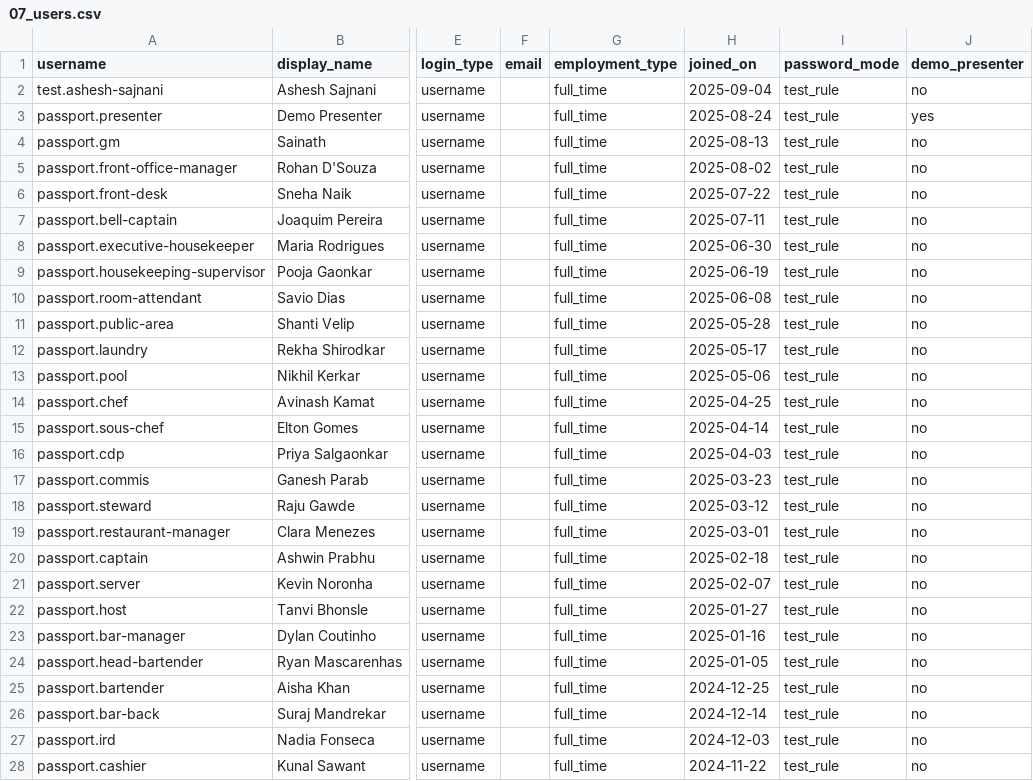
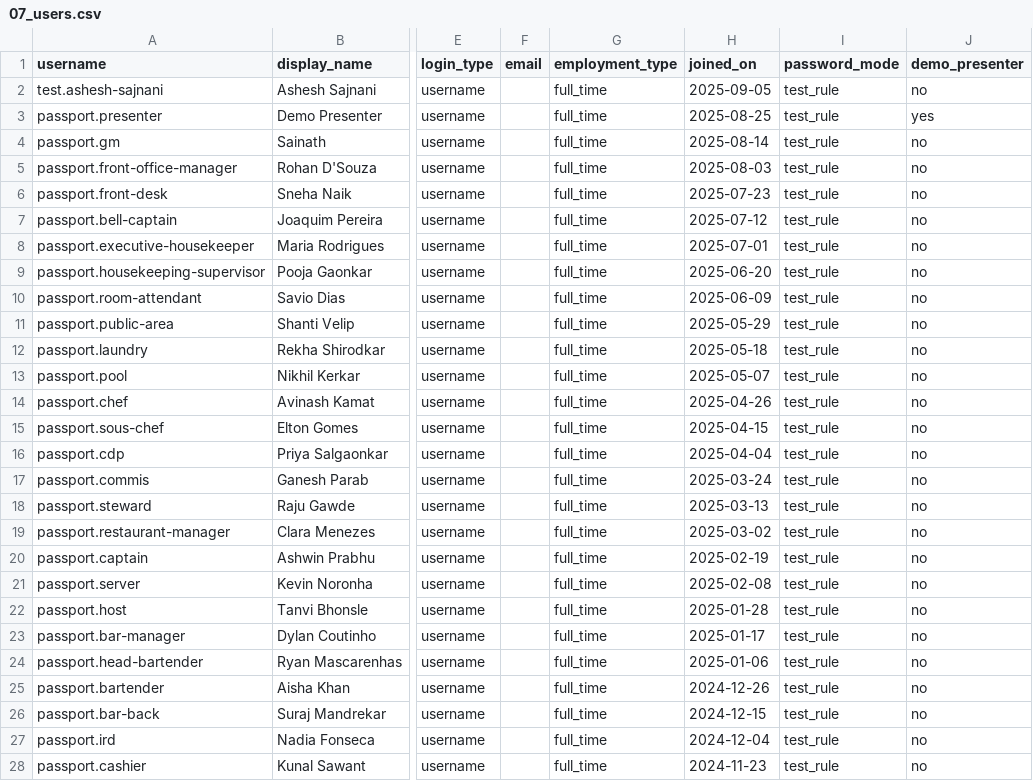
Before and after one commit to abhyudayapandey/hospitality-rms, a CSV file: docs/onboarding/demo/passport-hotel/07_users.csv, drawn as a sheet; only a part is shown, gaps mark what is left out; the diff covers the shown part only; the diff names each change by its address in the sheet, - before the commit and + after, or states it on an @@ line.

```diff
--- a/docs/onboarding/demo/passport-hotel/07_users.csv
+++ b/docs/onboarding/demo/passport-hotel/07_users.csv
-H2 (joined_on): 2025-09-04
+H2 (joined_on): 2025-09-05
-H3 (joined_on): 2025-08-24
+H3 (joined_on): 2025-08-25
-H4 (joined_on): 2025-08-13
+H4 (joined_on): 2025-08-14
-H5 (joined_on): 2025-08-02
+H5 (joined_on): 2025-08-03
-H6 (joined_on): 2025-07-22
+H6 (joined_on): 2025-07-23
-H7 (joined_on): 2025-07-11
+H7 (joined_on): 2025-07-12
-H8 (joined_on): 2025-06-30
+H8 (joined_on): 2025-07-01
-H9 (joined_on): 2025-06-19
+H9 (joined_on): 2025-06-20
-H10 (joined_on): 2025-06-08
+H10 (joined_on): 2025-06-09
-H11 (joined_on): 2025-05-28
+H11 (joined_on): 2025-05-29
-H12 (joined_on): 2025-05-17
+H12 (joined_on): 2025-05-18
-H13 (joined_on): 2025-05-06
+H13 (joined_on): 2025-05-07
-H14 (joined_on): 2025-04-25
+H14 (joined_on): 2025-04-26
-H15 (joined_on): 2025-04-14
+H15 (joined_on): 2025-04-15
-H16 (joined_on): 2025-04-03
+H16 (joined_on): 2025-04-04
-H17 (joined_on): 2025-03-23
+H17 (joined_on): 2025-03-24
-H18 (joined_on): 2025-03-12
+H18 (joined_on): 2025-03-13
-H19 (joined_on): 2025-03-01
+H19 (joined_on): 2025-03-02
-H20 (joined_on): 2025-02-18
+H20 (joined_on): 2025-02-19
-H21 (joined_on): 2025-02-07
+H21 (joined_on): 2025-02-08
-H22 (joined_on): 2025-01-27
+H22 (joined_on): 2025-01-28
-H23 (joined_on): 2025-01-16
+H23 (joined_on): 2025-01-17
-H24 (joined_on): 2025-01-05
+H24 (joined_on): 2025-01-06
-H25 (joined_on): 2024-12-25
+H25 (joined_on): 2024-12-26
-H26 (joined_on): 2024-12-14
+H26 (joined_on): 2024-12-15
-H27 (joined_on): 2024-12-03
+H27 (joined_on): 2024-12-04
-H28 (joined_on): 2024-11-22
+H28 (joined_on): 2024-11-23
```
Also changed, not shown: 12 edited cells elsewhere in this file, docs/onboarding/demo/passport-hotel/12_opening_stock.csv, docs/onboarding/demo/passport-hotel/17_events_TEST_DATA_ONLY.csv, 32 other files.
